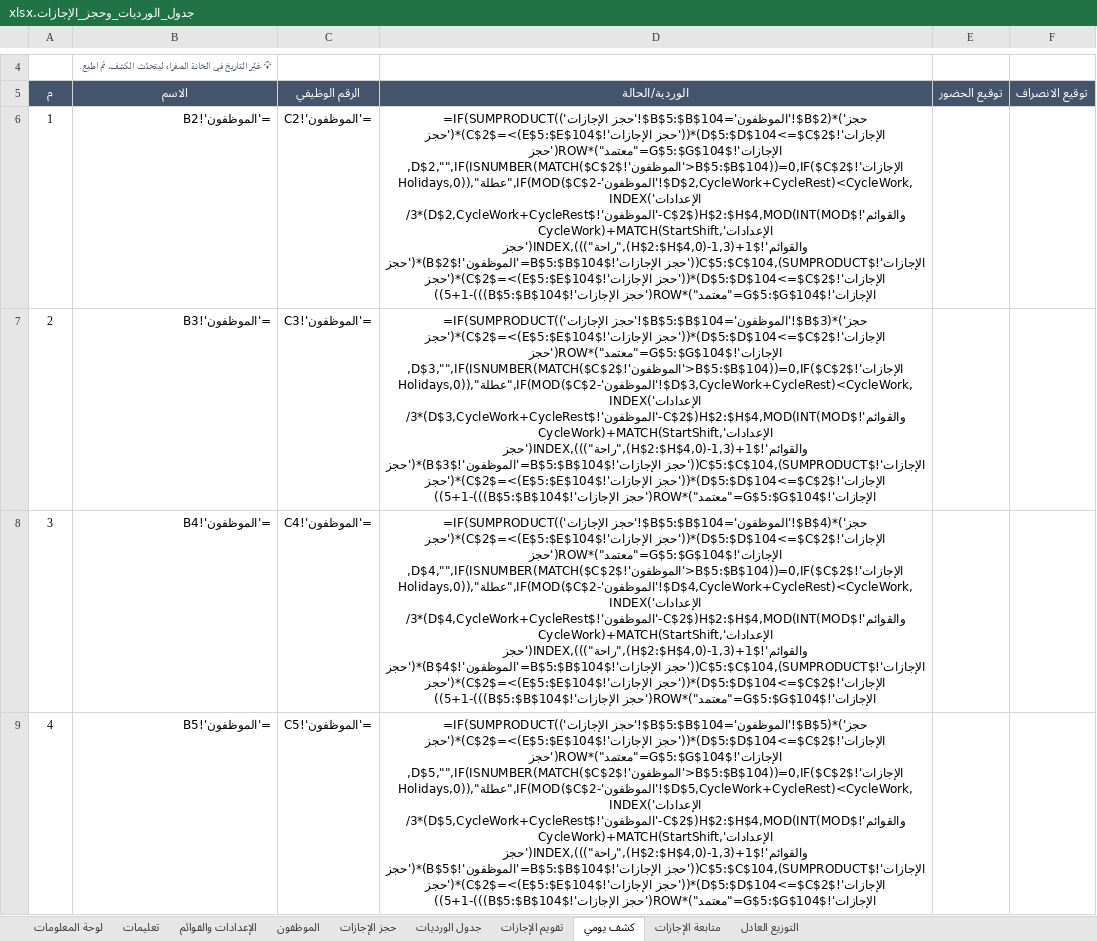
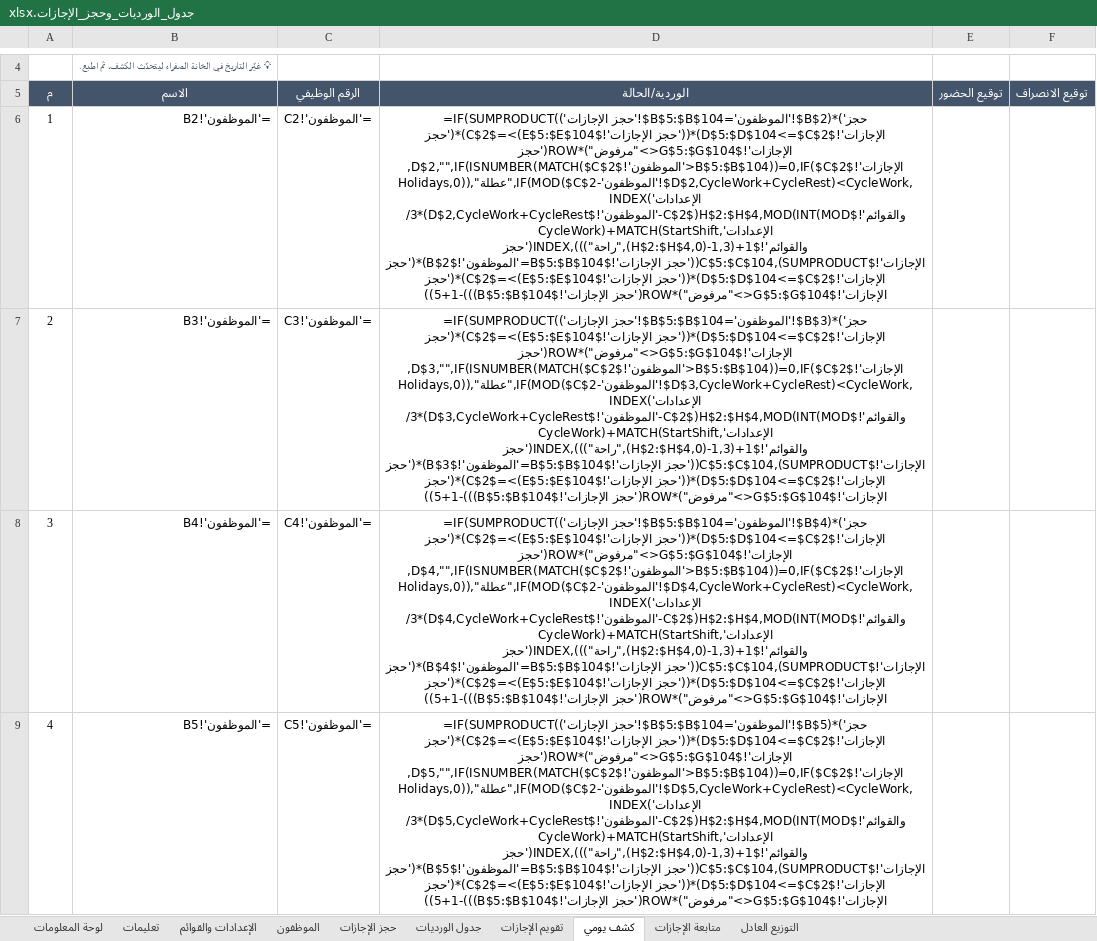
Before and after one commit to Fahadqtr/ghost, an Excel workbook: جدول_الورديات_وحجز_الإجازات.xlsx, sheet كشف يومي, drawn as a sheet; only a part is shown, gaps mark what is left out; values as stored, in another font and other column widths than the file's, no borders; formulas without a stored value are shown as written; conditional formats not drawn; the diff covers the shown part only; the diff names each change by its address in the sheet, - before the commit and + after, or states it on an @@ line.

```diff
--- a/جدول_الورديات_وحجز_الإجازات.xlsx (sheet كشف يومي)
+++ b/جدول_الورديات_وحجز_الإجازات.xlsx (sheet كشف يومي)
-D6 (الوردية/الحالة): …الإجازات'!$D$5:$D$104<=$C$2)*(('حجز الإجازات'!$E$5:$E$104)>=$C$2)*('حجز الإجازات'!$G$5:$G$104="معتمد")*ROW('حجز الإجازات'!$B$5:$B$104))=0,IF($C$2<'الموظفون'!$D$2,"",IF(ISNUMBER(MATCH($C$2,Holidays,0)),"عطلة",IF(MOD($C$2-'الموظفون'!$D$2,CycleWork+CycleRest)<CycleWork,INDEX('الإعدادات والقوائم'!$H$2:$H$4,MOD(INT(MOD($C$2-'الموظفون'!$D$2,CycleWork+CycleRest)*3/CycleWork)+MATCH(StartShift,'الإعدادات والقوائم'!$H$2:$H$4,0)-1,3)+1),"راحة"))),INDEX('حجز الإجازات'!$C$5:$C$104,(SUMPRODUCT(('حجز الإجازات'!$B$5:$B$104='الموظفون'!$B$2)*('حجز الإجازات'!$D$5:$D$104<=$C$2)*(('حجز الإجازات'!$E$5:$E$104)>=$C$2)*('حجز الإجازات'!$G$5:$G$104="معتمد")*ROW('حجز الإجازات'!$B$5:$B$104)))-5+1))
+D6 (الوردية/الحالة): …الإجازات'!$D$5:$D$104<=$C$2)*(('حجز الإجازات'!$E$5:$E$104)>=$C$2)*('حجز الإجازات'!$G$5:$G$104<>"مرفوض")*ROW('حجز الإجازات'!$B$5:$B$104))=0,IF($C$2<'الموظفون'!$D$2,"",IF(ISNUMBER(MATCH($C$2,Holidays,0)),"عطلة",IF(MOD($C$2-'الموظفون'!$D$2,CycleWork+CycleRest)<CycleWork,INDEX('الإعدادات والقوائم'!$H$2:$H$4,MOD(INT(MOD($C$2-'الموظفون'!$D$2,CycleWork+CycleRest)*3/CycleWork)+MATCH(StartShift,'الإعدادات والقوائم'!$H$2:$H$4,0)-1,3)+1),"راحة"))),INDEX('حجز الإجازات'!$C$5:$C$104,(SUMPRODUCT(('حجز الإجازات'!$B$5:$B$104='الموظفون'!$B$2)*('حجز الإجازات'!$D$5:$D$104<=$C$2)*(('حجز الإجازات'!$E$5:$E$104)>=$C$2)*('حجز الإجازات'!$G$5:$G$104<>"مرفوض")*ROW('حجز الإجازات'!$B$5:$B$104)))-5+1))
-D7 (الوردية/الحالة): …الإجازات'!$D$5:$D$104<=$C$2)*(('حجز الإجازات'!$E$5:$E$104)>=$C$2)*('حجز الإجازات'!$G$5:$G$104="معتمد")*ROW('حجز الإجازات'!$B$5:$B$104))=0,IF($C$2<'الموظفون'!$D$3,"",IF(ISNUMBER(MATCH($C$2,Holidays,0)),"عطلة",IF(MOD($C$2-'الموظفون'!$D$3,CycleWork+CycleRest)<CycleWork,INDEX('الإعدادات والقوائم'!$H$2:$H$4,MOD(INT(MOD($C$2-'الموظفون'!$D$3,CycleWork+CycleRest)*3/CycleWork)+MATCH(StartShift,'الإعدادات والقوائم'!$H$2:$H$4,0)-1,3)+1),"راحة"))),INDEX('حجز الإجازات'!$C$5:$C$104,(SUMPRODUCT(('حجز الإجازات'!$B$5:$B$104='الموظفون'!$B$3)*('حجز الإجازات'!$D$5:$D$104<=$C$2)*(('حجز الإجازات'!$E$5:$E$104)>=$C$2)*('حجز الإجازات'!$G$5:$G$104="معتمد")*ROW('حجز الإجازات'!$B$5:$B$104)))-5+1))
+D7 (الوردية/الحالة): …الإجازات'!$D$5:$D$104<=$C$2)*(('حجز الإجازات'!$E$5:$E$104)>=$C$2)*('حجز الإجازات'!$G$5:$G$104<>"مرفوض")*ROW('حجز الإجازات'!$B$5:$B$104))=0,IF($C$2<'الموظفون'!$D$3,"",IF(ISNUMBER(MATCH($C$2,Holidays,0)),"عطلة",IF(MOD($C$2-'الموظفون'!$D$3,CycleWork+CycleRest)<CycleWork,INDEX('الإعدادات والقوائم'!$H$2:$H$4,MOD(INT(MOD($C$2-'الموظفون'!$D$3,CycleWork+CycleRest)*3/CycleWork)+MATCH(StartShift,'الإعدادات والقوائم'!$H$2:$H$4,0)-1,3)+1),"راحة"))),INDEX('حجز الإجازات'!$C$5:$C$104,(SUMPRODUCT(('حجز الإجازات'!$B$5:$B$104='الموظفون'!$B$3)*('حجز الإجازات'!$D$5:$D$104<=$C$2)*(('حجز الإجازات'!$E$5:$E$104)>=$C$2)*('حجز الإجازات'!$G$5:$G$104<>"مرفوض")*ROW('حجز الإجازات'!$B$5:$B$104)))-5+1))
-D8 (الوردية/الحالة): …الإجازات'!$D$5:$D$104<=$C$2)*(('حجز الإجازات'!$E$5:$E$104)>=$C$2)*('حجز الإجازات'!$G$5:$G$104="معتمد")*ROW('حجز الإجازات'!$B$5:$B$104))=0,IF($C$2<'الموظفون'!$D$4,"",IF(ISNUMBER(MATCH($C$2,Holidays,0)),"عطلة",IF(MOD($C$2-'الموظفون'!$D$4,CycleWork+CycleRest)<CycleWork,INDEX('الإعدادات والقوائم'!$H$2:$H$4,MOD(INT(MOD($C$2-'الموظفون'!$D$4,CycleWork+CycleRest)*3/CycleWork)+MATCH(StartShift,'الإعدادات والقوائم'!$H$2:$H$4,0)-1,3)+1),"راحة"))),INDEX('حجز الإجازات'!$C$5:$C$104,(SUMPRODUCT(('حجز الإجازات'!$B$5:$B$104='الموظفون'!$B$4)*('حجز الإجازات'!$D$5:$D$104<=$C$2)*(('حجز الإجازات'!$E$5:$E$104)>=$C$2)*('حجز الإجازات'!$G$5:$G$104="معتمد")*ROW('حجز الإجازات'!$B$5:$B$104)))-5+1))
+D8 (الوردية/الحالة): …الإجازات'!$D$5:$D$104<=$C$2)*(('حجز الإجازات'!$E$5:$E$104)>=$C$2)*('حجز الإجازات'!$G$5:$G$104<>"مرفوض")*ROW('حجز الإجازات'!$B$5:$B$104))=0,IF($C$2<'الموظفون'!$D$4,"",IF(ISNUMBER(MATCH($C$2,Holidays,0)),"عطلة",IF(MOD($C$2-'الموظفون'!$D$4,CycleWork+CycleRest)<CycleWork,INDEX('الإعدادات والقوائم'!$H$2:$H$4,MOD(INT(MOD($C$2-'الموظفون'!$D$4,CycleWork+CycleRest)*3/CycleWork)+MATCH(StartShift,'الإعدادات والقوائم'!$H$2:$H$4,0)-1,3)+1),"راحة"))),INDEX('حجز الإجازات'!$C$5:$C$104,(SUMPRODUCT(('حجز الإجازات'!$B$5:$B$104='الموظفون'!$B$4)*('حجز الإجازات'!$D$5:$D$104<=$C$2)*(('حجز الإجازات'!$E$5:$E$104)>=$C$2)*('حجز الإجازات'!$G$5:$G$104<>"مرفوض")*ROW('حجز الإجازات'!$B$5:$B$104)))-5+1))
-D9 (الوردية/الحالة): …الإجازات'!$D$5:$D$104<=$C$2)*(('حجز الإجازات'!$E$5:$E$104)>=$C$2)*('حجز الإجازات'!$G$5:$G$104="معتمد")*ROW('حجز الإجازات'!$B$5:$B$104))=0,IF($C$2<'الموظفون'!$D$5,"",IF(ISNUMBER(MATCH($C$2,Holidays,0)),"عطلة",IF(MOD($C$2-'الموظفون'!$D$5,CycleWork+CycleRest)<CycleWork,INDEX('الإعدادات والقوائم'!$H$2:$H$4,MOD(INT(MOD($C$2-'الموظفون'!$D$5,CycleWork+CycleRest)*3/CycleWork)+MATCH(StartShift,'الإعدادات والقوائم'!$H$2:$H$4,0)-1,3)+1),"راحة"))),INDEX('حجز الإجازات'!$C$5:$C$104,(SUMPRODUCT(('حجز الإجازات'!$B$5:$B$104='الموظفون'!$B$5)*('حجز الإجازات'!$D$5:$D$104<=$C$2)*(('حجز الإجازات'!$E$5:$E$104)>=$C$2)*('حجز الإجازات'!$G$5:$G$104="معتمد")*ROW('حجز الإجازات'!$B$5:$B$104)))-5+1))
+D9 (الوردية/الحالة): …الإجازات'!$D$5:$D$104<=$C$2)*(('حجز الإجازات'!$E$5:$E$104)>=$C$2)*('حجز الإجازات'!$G$5:$G$104<>"مرفوض")*ROW('حجز الإجازات'!$B$5:$B$104))=0,IF($C$2<'الموظفون'!$D$5,"",IF(ISNUMBER(MATCH($C$2,Holidays,0)),"عطلة",IF(MOD($C$2-'الموظفون'!$D$5,CycleWork+CycleRest)<CycleWork,INDEX('الإعدادات والقوائم'!$H$2:$H$4,MOD(INT(MOD($C$2-'الموظفون'!$D$5,CycleWork+CycleRest)*3/CycleWork)+MATCH(StartShift,'الإعدادات والقوائم'!$H$2:$H$4,0)-1,3)+1),"راحة"))),INDEX('حجز الإجازات'!$C$5:$C$104,(SUMPRODUCT(('حجز الإجازات'!$B$5:$B$104='الموظفون'!$B$5)*('حجز الإجازات'!$D$5:$D$104<=$C$2)*(('حجز الإجازات'!$E$5:$E$104)>=$C$2)*('حجز الإجازات'!$G$5:$G$104<>"مرفوض")*ROW('حجز الإجازات'!$B$5:$B$104)))-5+1))
```
Also changed, not shown: 4 edited cells elsewhere in this sheet, sheet تقويم الإجازات, sheet جدول الورديات, sheet متابعة الإجازات, sheet تعليمات, 1 other file.
